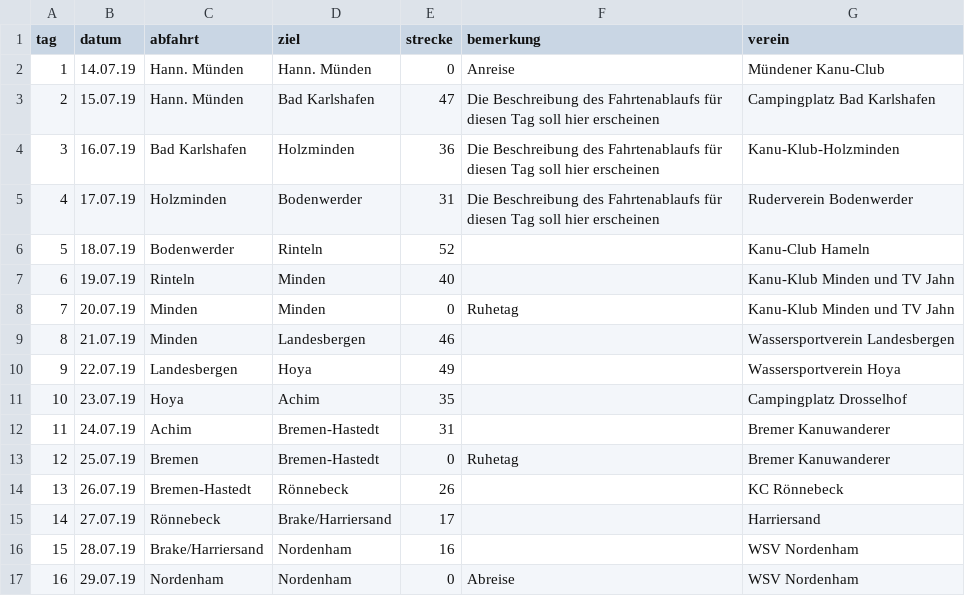
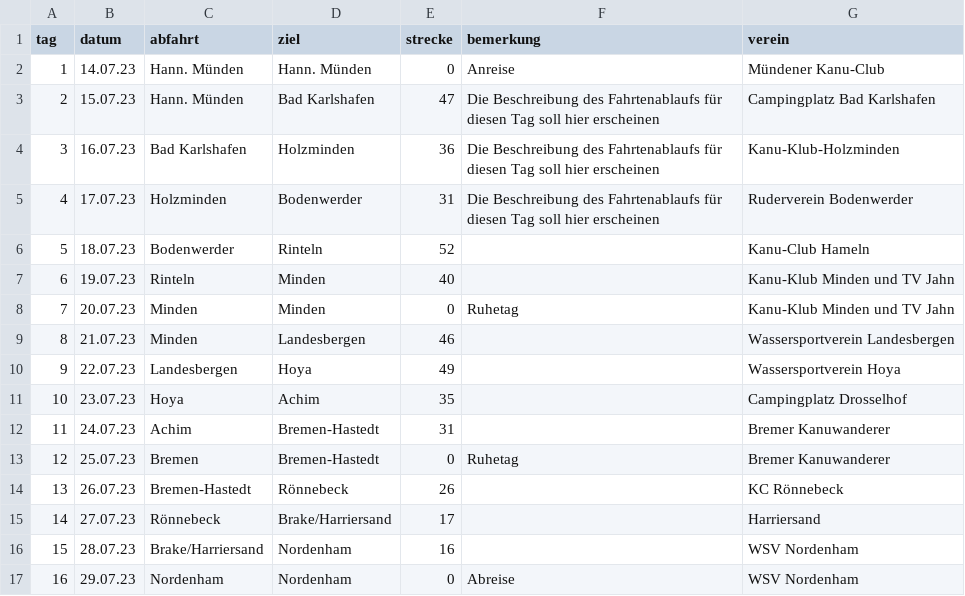
Before and after one commit to Weserfahrt/weserfahrt.github.io, a CSV file: _data/strecke.csv, drawn as a sheet.

Commit message:
Update strecke.csv

```diff
--- a/_data/strecke.csv
+++ b/_data/strecke.csv
@@ -1,17 +1,17 @@
 tag,datum,abfahrt,ziel,strecke,bemerkung,verein
-1,14.07.19,Hann. Münden,Hann. Münden,0,Anreise,Mündener Kanu-Club
-2,15.07.19,Hann. Münden,Bad Karlshafen,47,Die Beschreibung des Fahrtenablaufs für diesen Tag soll hier erscheinen,Campingplatz Bad Karlshafen
-3,16.07.19,Bad Karlshafen,Holzminden,36,Die Beschreibung des Fahrtenablaufs für diesen Tag soll hier erscheinen,Kanu-Klub-Holzminden
-4,17.07.19,Holzminden,Bodenwerder,31,Die Beschreibung des Fahrtenablaufs für diesen Tag soll hier erscheinen,Ruderverein Bodenwerder
-5,18.07.19,Bodenwerder,Rinteln,52,,Kanu-Club Hameln
-6,19.07.19,Rinteln,Minden,40,,Kanu-Klub Minden und TV Jahn
-7,20.07.19,Minden,Minden,0,Ruhetag,Kanu-Klub Minden und TV Jahn
-8,21.07.19,Minden,Landesbergen,46,,Wassersportverein Landesbergen
-9,22.07.19,Landesbergen,Hoya,49,,Wassersportverein Hoya
-10,23.07.19,Hoya,Achim,35,,Campingplatz Drosselhof
-11,24.07.19,Achim,Bremen-Hastedt,31,,Bremer Kanuwanderer
-12,25.07.19,Bremen,Bremen-Hastedt,0,Ruhetag,Bremer Kanuwanderer
-13,26.07.19,Bremen-Hastedt,Rönnebeck,26,,KC Rönnebeck
-14,27.07.19,Rönnebeck,Brake/Harriersand,17,,Harriersand
-15,28.07.19,Brake/Harriersand,Nordenham,16,,WSV Nordenham
-16,29.07.19,Nordenham,Nordenham,0,Abreise,WSV Nordenham
+1,14.07.23,Hann. Münden,Hann. Münden,0,Anreise,Mündener Kanu-Club
+2,15.07.23,Hann. Münden,Bad Karlshafen,47,Die Beschreibung des Fahrtenablaufs für diesen Tag soll hier erscheinen,Campingplatz Bad Karlshafen
+3,16.07.23,Bad Karlshafen,Holzminden,36,Die Beschreibung des Fahrtenablaufs für diesen Tag soll hier erscheinen,Kanu-Klub-Holzminden
+4,17.07.23,Holzminden,Bodenwerder,31,Die Beschreibung des Fahrtenablaufs für diesen Tag soll hier erscheinen,Ruderverein Bodenwerder
+5,18.07.23,Bodenwerder,Rinteln,52,,Kanu-Club Hameln
+6,19.07.23,Rinteln,Minden,40,,Kanu-Klub Minden und TV Jahn
+7,20.07.23,Minden,Minden,0,Ruhetag,Kanu-Klub Minden und TV Jahn
+8,21.07.23,Minden,Landesbergen,46,,Wassersportverein Landesbergen
+9,22.07.23,Landesbergen,Hoya,49,,Wassersportverein Hoya
+10,23.07.23,Hoya,Achim,35,,Campingplatz Drosselhof
+11,24.07.23,Achim,Bremen-Hastedt,31,,Bremer Kanuwanderer
+12,25.07.23,Bremen,Bremen-Hastedt,0,Ruhetag,Bremer Kanuwanderer
+13,26.07.23,Bremen-Hastedt,Rönnebeck,26,,KC Rönnebeck
+14,27.07.23,Rönnebeck,Brake/Harriersand,17,,Harriersand
+15,28.07.23,Brake/Harriersand,Nordenham,16,,WSV Nordenham
+16,29.07.23,Nordenham,Nordenham,0,Abreise,WSV Nordenham
```
